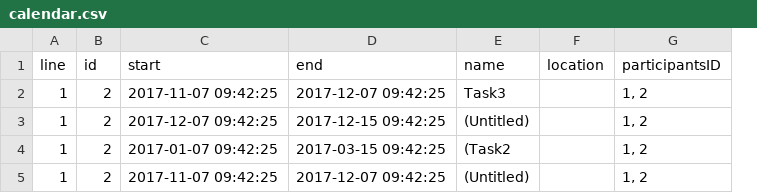
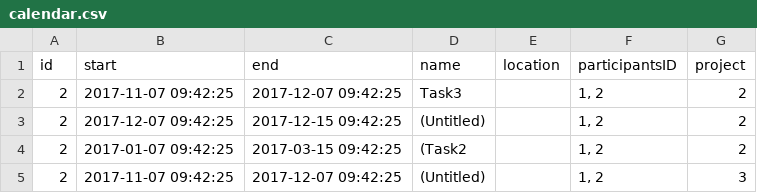
Before and after one commit to Onigawa/AF, a CSV file: App/calendar.csv, drawn as a sheet; removed rows and columns are numbered as before the commit, all else as after; the diff names each change by its address in the sheet, - before the commit and + after, or states it on an @@ line.

Commit message:
Calendar by projects

```diff
--- a/App/calendar.csv
+++ b/App/calendar.csv
-column A (line), rows 2-5: all 1
+column G (project), rows 2-5: 2 | 2 | 2 | 3
```
Also changed, not shown: App/person.csv, 4 other files.
